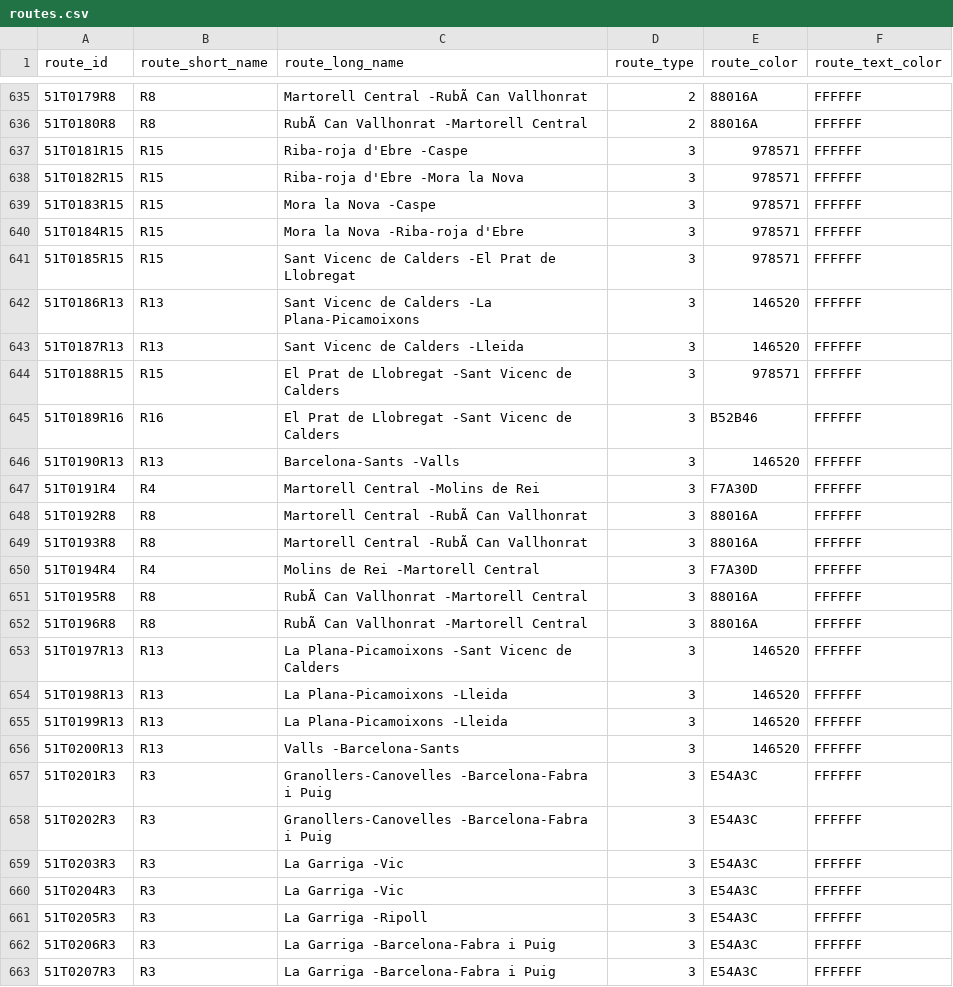
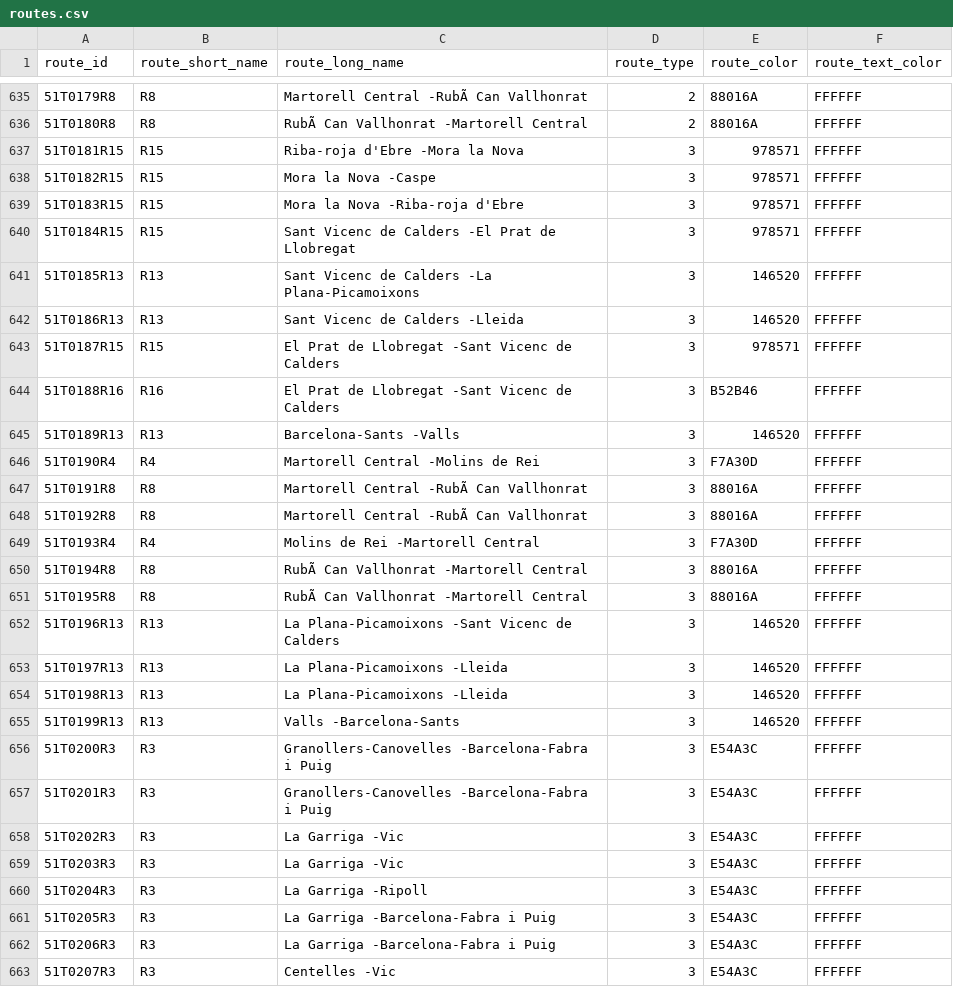
Before and after one commit to WireNext/cercaniasgtfs, a CSV file: data_csv/routes.csv, drawn as a sheet; only a part is shown, gaps mark what is left out; removed rows and columns are numbered as before the commit, all else as after; the diff covers the shown part only; the diff names each change by its address in the sheet, - before the commit and + after, or states it on an @@ line.

```diff
--- a/data_csv/routes.csv
+++ b/data_csv/routes.csv
-C637 (route_long_name): Riba-roja d'Ebre -Caspe
+C637 (route_long_name): Riba-roja d'Ebre -Mora la Nova
-C638 (route_long_name): Riba-roja d'Ebre -Mora la Nova
+C638 (route_long_name): Mora la Nova -Caspe
-C639 (route_long_name): Mora la Nova -Caspe
+C639 (route_long_name): Mora la Nova -Riba-roja d'Ebre
-C640 (route_long_name): Mora la Nova -Riba-roja d'Ebre
+C640 (route_long_name): Sant Vicenc de Calders -El Prat de Llobregat
-A641 (route_id): 51T0185R15
+A641 (route_id): 51T0185R13
-B641 (route_short_name): R15
+B641 (route_short_name): R13
-C641 (route_long_name): Sant Vicenc de Calders -El Prat de Llobregat
+C641 (route_long_name): Sant Vicenc de Calders -La Plana-Picamoixons
-E641 (route_color): 978571
+E641 (route_color): 146520
-C642 (route_long_name): Sant Vicenc de Calders -La Plana-Picamoixons
+C642 (route_long_name): Sant Vicenc de Calders -Lleida
-row 643: 51T0187R13 | R13 | Sant Vicenc de Calders -Lleida | 3 | 146520 | FFFFFF
-A643 (route_id): 51T0188R15
+A643 (route_id): 51T0187R15
-A644 (route_id): 51T0189R16
+A644 (route_id): 51T0188R16
-A645 (route_id): 51T0190R13
+A645 (route_id): 51T0189R13
-A646 (route_id): 51T0191R4
+A646 (route_id): 51T0190R4
+row 647: 51T0191R8 | R8 | Martorell Central -RubÃ Can Vallhonrat | 3 | 88016A | FFFFFF
-row 649: 51T0193R8 | R8 | Martorell Central -RubÃ Can Vallhonrat | 3 | 88016A | FFFFFF
-A649 (route_id): 51T0194R4
+A649 (route_id): 51T0193R4
+row 650: 51T0194R8 | R8 | RubÃ Can Vallhonrat -Martorell Central | 3 | 88016A | FFFFFF
-A652 (route_id): 51T0196R8
+A652 (route_id): 51T0196R13
-B652 (route_short_name): R8
+B652 (route_short_name): R13
-C652 (route_long_name): RubÃ Can Vallhonrat -Martorell Central
+C652 (route_long_name): La Plana-Picamoixons -Sant Vicenc de Calders
-E652 (route_color): 88016A
+E652 (route_color): 146520
-C653 (route_long_name): La Plana-Picamoixons -Sant Vicenc de Calders
+C653 (route_long_name): La Plana-Picamoixons -Lleida
-C655 (route_long_name): La Plana-Picamoixons -Lleida
+C655 (route_long_name): Valls -Barcelona-Sants
-A656 (route_id): 51T0200R13
+A656 (route_id): 51T0200R3
-B656 (route_short_name): R13
+B656 (route_short_name): R3
-C656 (route_long_name): Valls -Barcelona-Sants
+C656 (route_long_name): Granollers-Canovelles -Barcelona-Fabra i Puig
-E656 (route_color): 146520
+E656 (route_color): E54A3C
-C658 (route_long_name): Granollers-Canovelles -Barcelona-Fabra i Puig
+C658 (route_long_name): La Garriga -Vic
-C660 (route_long_name): La Garriga -Vic
+C660 (route_long_name): La Garriga -Ripoll
-C661 (route_long_name): La Garriga -Ripoll
+C661 (route_long_name): La Garriga -Barcelona-Fabra i Puig
-C663 (route_long_name): La Garriga -Barcelona-Fabra i Puig
+C663 (route_long_name): Centelles -Vic
```
Also changed, not shown: 2 added rows, 3 removed rows and 32 edited cells elsewhere in this file, data_csv/calendar.csv, 1 other file.
